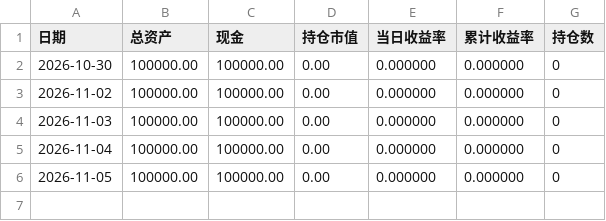
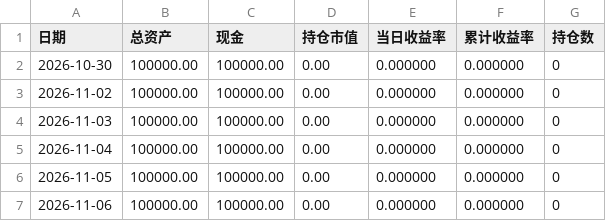
Before and after one commit to nlim820/tradeopsy, a CSV file: paper/nav.csv, drawn as a sheet.

Commit message:
chore(paper): 2026-11-09 日更

```diff
--- a/paper/nav.csv
+++ b/paper/nav.csv
@@ -6 +6,2 @@
 2026-11-05,100000.00,100000.00,0.00,0.000000,0.000000,0
+2026-11-06,100000.00,100000.00,0.00,0.000000,0.000000,0
```
Also changed, not shown: 2 other files.
